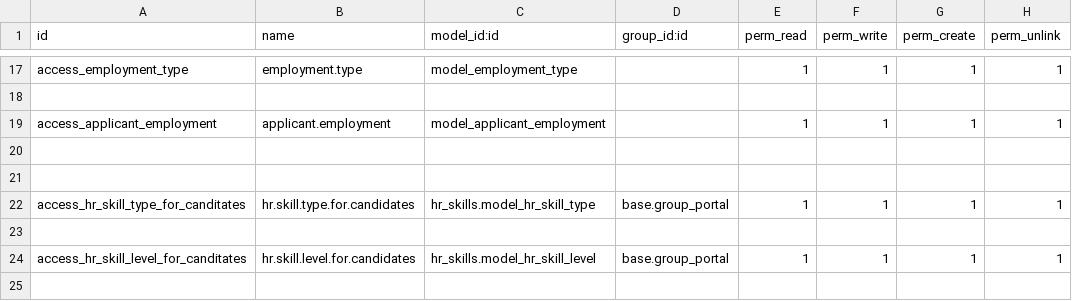
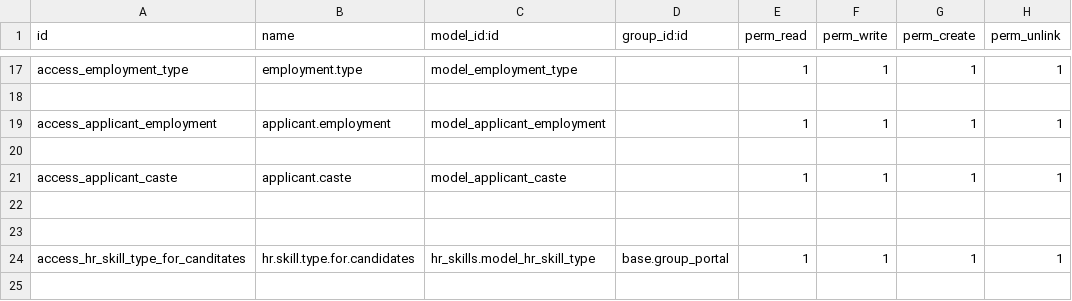
Before and after one commit to Akshat-10/Odoo-HR-Advance, a CSV file: hr_recruitment_extended/security/ir.model.access.csv, drawn as a sheet; only a part is shown, gaps mark what is left out; the shorter side is filled out with more unchanged rows; the diff names each change by its address in the sheet, - before the commit and + after, or states it on an @@ line.

Commit message:
added caste field in applicant and candidate model and added Previous salary field in employment history model

```diff
--- a/hr_recruitment_extended/security/ir.model.access.csv
+++ b/hr_recruitment_extended/security/ir.model.access.csv
+row 21: access_applicant_caste | applicant.caste | model_applicant_caste |  | 1 | 1 | 1 | 1
+row 22: (empty)
```
Also changed, not shown: 4 other files.
